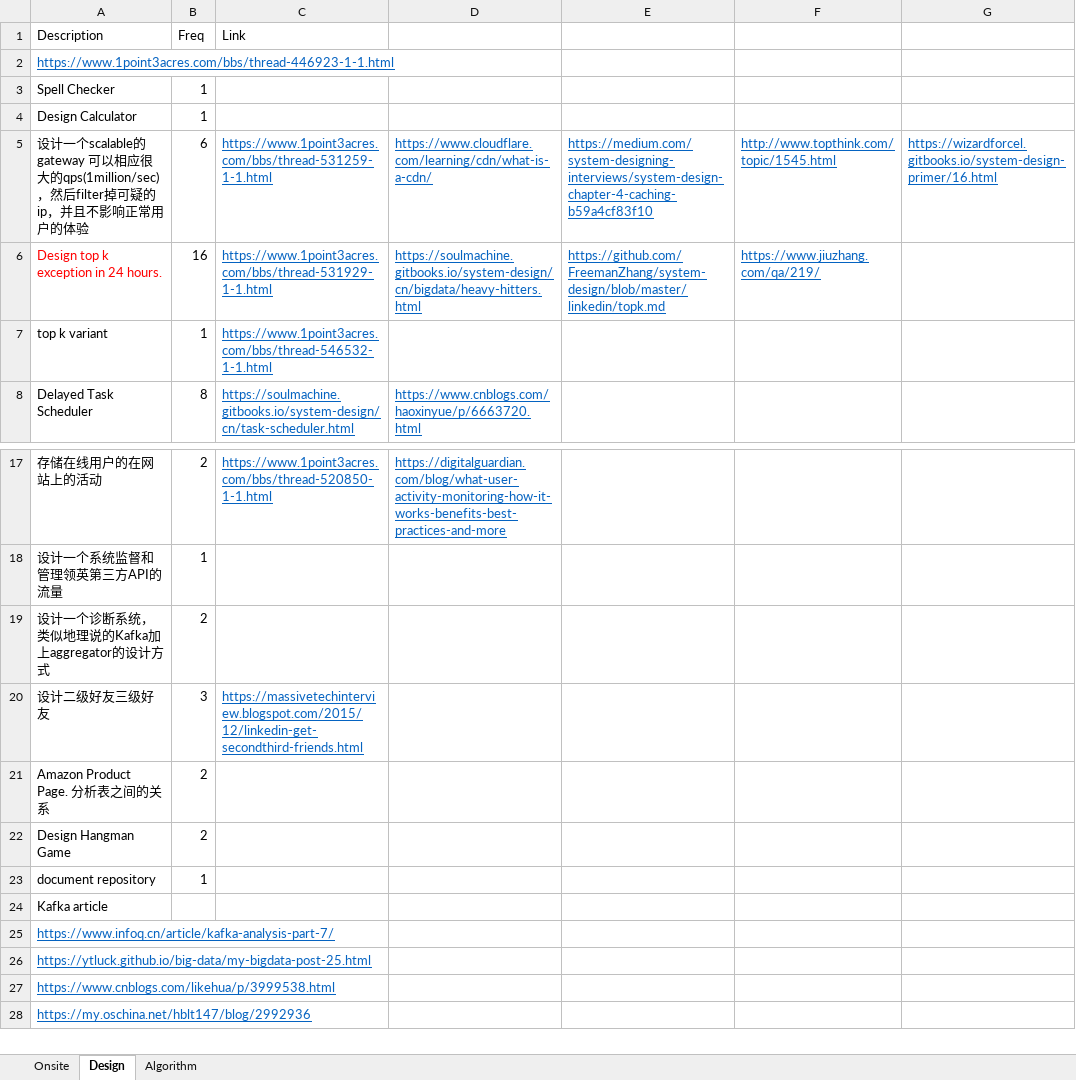
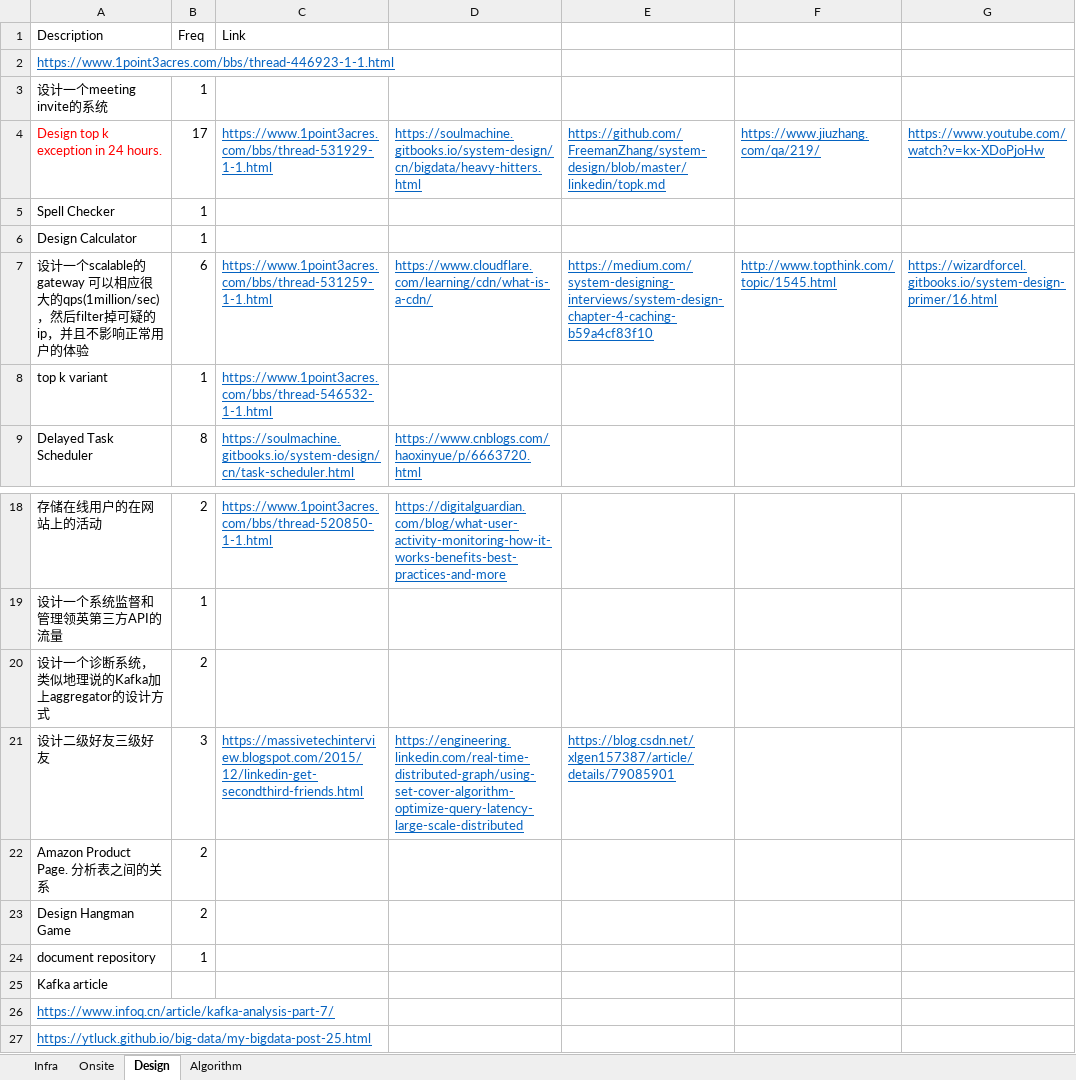
Before and after one commit to arnabs542/interview, an Excel workbook: company/linkedin/linkedin高频.xlsx, sheet Design, drawn as a sheet; only a part is shown, gaps mark what is left out; the shorter side is filled out with more unchanged rows; values as stored, in another font and other column widths than the file's, no borders; removed rows and columns are numbered as before the commit, all else as after; the diff names each change by its address in the sheet, - before the commit and + after, or states it on an @@ line.

```diff
--- a/company/linkedin/linkedin高频.xlsx (sheet Design)
+++ b/company/linkedin/linkedin高频.xlsx (sheet Design)
+sheet tab: Infra
+row 3: 设计一个meeting invite的系统 | 1
+row 4: Design top k exception in 24 hours. | 17 | https://www.1point3acres.com/bbs/thread-531929-1-1.html | https://soulmachine.gitbooks.io/system-design/cn/bigdata/heavy-hitters.html | https://github.com/FreemanZhang/system-design/blob/master/linkedin/topk.md | https://www.jiuzhang.com/qa/219/ | https://www.youtube.com/watch?v=kx-XDoPjoHw
-row 6: Design top k exception in 24 hours. | 16 | https://www.1point3acres.com/bbs/thread-531929-1-1.html | https://soulmachine.gitbooks.io/system-design/cn/bigdata/heavy-hitters.html | https://github.com/FreemanZhang/system-design/blob/master/linkedin/topk.md | https://www.jiuzhang.com/qa/219/
-D21: (empty)
+D21: https://engineering.linkedin.com/real-time-distributed-graph/using-set-cover-algorithm-optimize-query-latency-large-scale-distributed
-E21: (empty)
+E21: https://blog.csdn.net/xlgen157387/article/details/79085901
```
Also changed, not shown: sheet Onsite, company/lyft/lyft-freq.xlsx, company/uber/uber-freq.xlsx, 6 other files.
